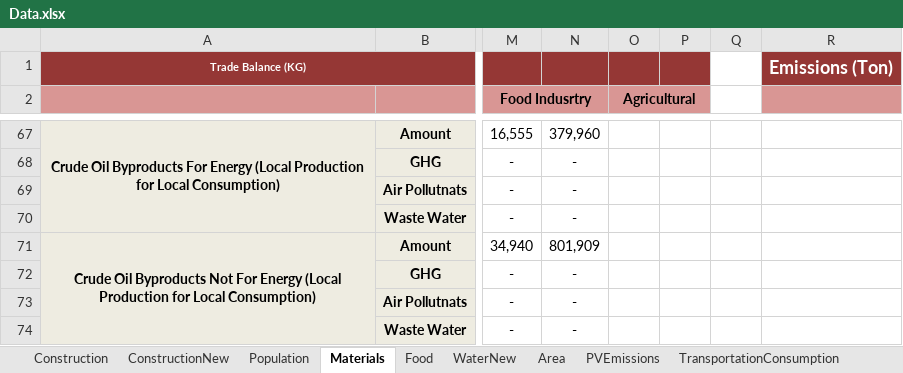
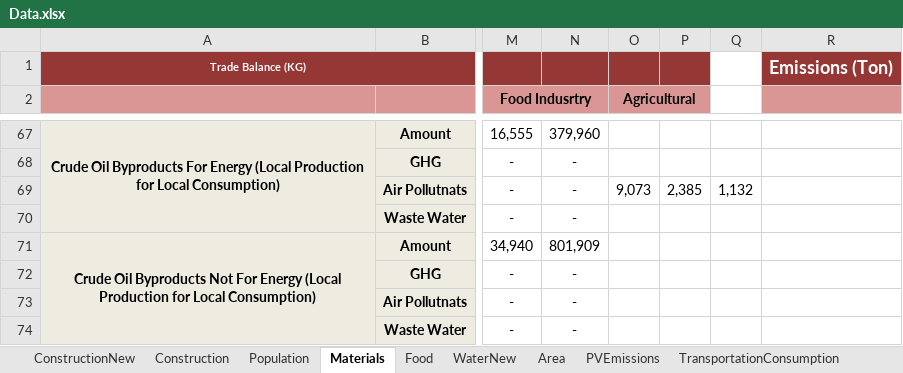
Before and after one commit to LidorTzur/NewVersionCities_Partial, an Excel workbook: Data/Data.xlsx, sheet Materials, drawn as a sheet; only a part is shown, gaps mark what is left out; values as stored, in another font and other column widths than the file's, no borders; charts and pictures not drawn; the diff names each change by its address in the sheet, - before the commit and + after, or states it on an @@ line.

```diff
--- a/Data/Data.xlsx (sheet Materials)
+++ b/Data/Data.xlsx (sheet Materials)
@@ sheet tab order changed: ConstructionNew | Construction | Population | Materials | Food | WaterNew | Area | PVEmissions | TransportationConsumption @@
-O69 (Agricultural): (empty)
+O69 (Agricultural): 9,073
-P69: (empty)
+P69: 2,385
-Q69: (empty)
+Q69: 1,132
```
Also changed, not shown: sheet Construction, sheet ConstructionNew, sheet TransportationConsumption, formulas that keep their value, charts or pictures, TotalResults.xlsx, 11 other files.
